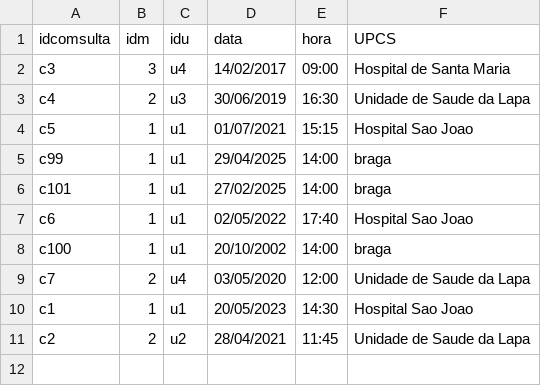
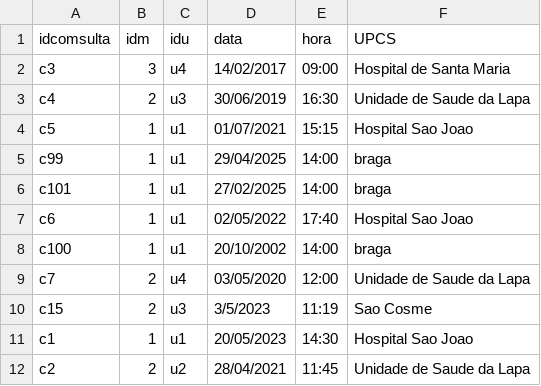
Before and after one commit to R-i-cks/Trabalho_AD_JAVA, a CSV file: Dados/consultas.csv, drawn as a sheet; the diff names each change by its address in the sheet, - before the commit and + after, or states it on an @@ line.

```diff
--- a/Dados/consultas.csv
+++ b/Dados/consultas.csv
+row 10: c15 | 2 | u3 | 3/5/2023 | 11:19 | Sao Cosme
```
Also changed, not shown: 5 other files.
